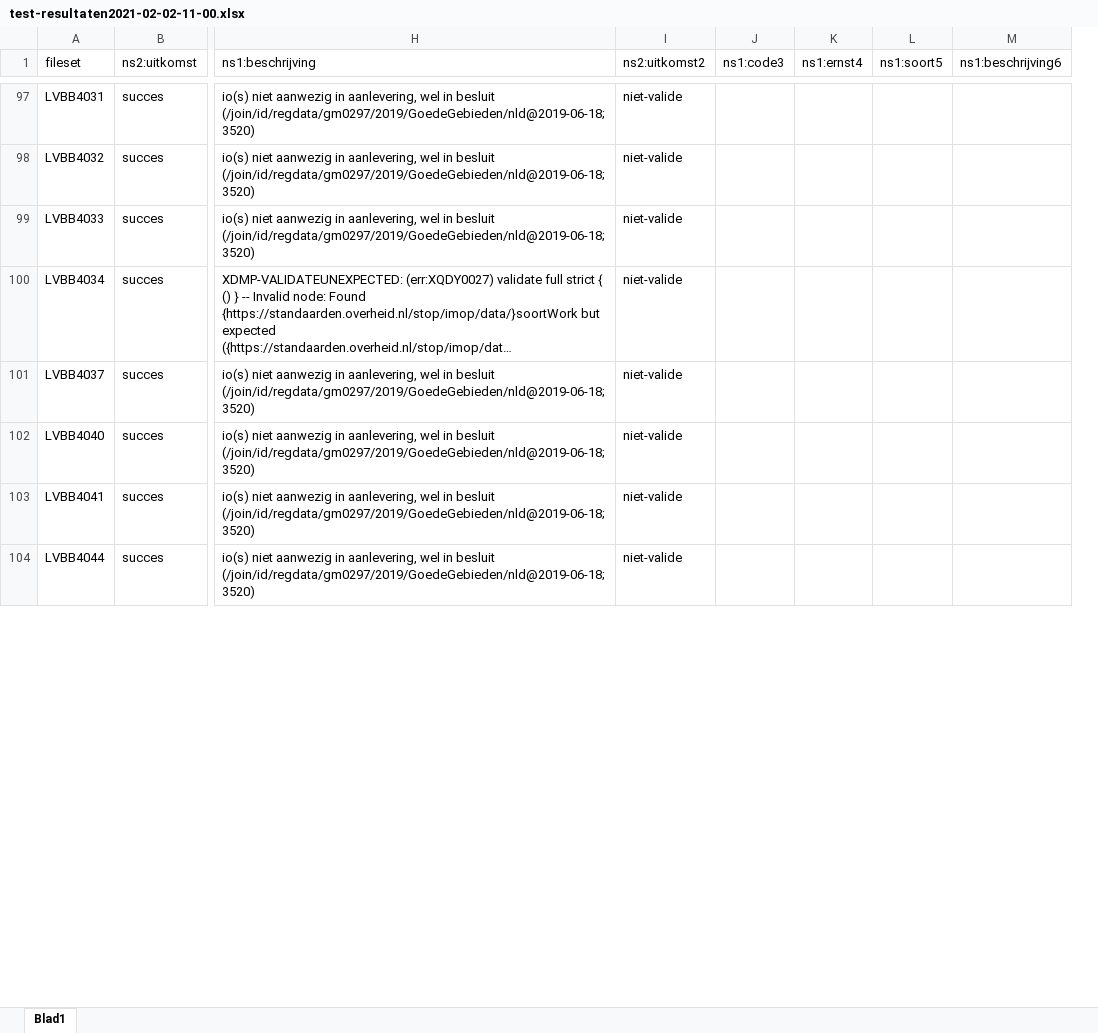
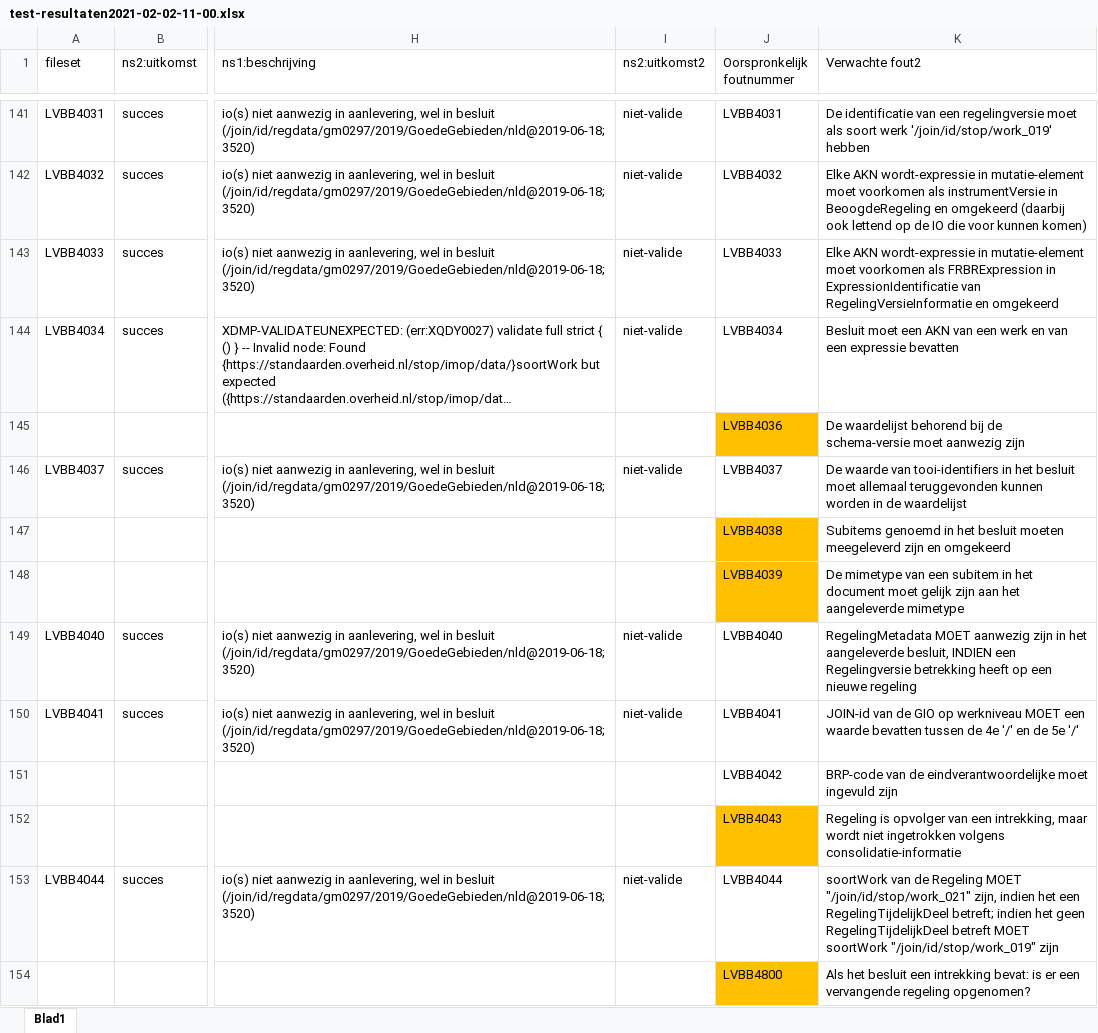
Before and after one commit to Geonovum/xml_validatietestcontent, an Excel workbook: 1.0.3/test-resultaten2021-02-02-11-00.xlsx, sheet Blad1, drawn as a sheet; only a part is shown, gaps mark what is left out; long unchanged cells end in …; values as stored, in another font and other column widths than the file's, no borders; conditional formats and table styles not drawn; removed rows and columns are numbered as before the commit, all else as after; rows hold the shown columns only; the diff covers the shown part only; the diff names each change by its address in the sheet, - before the commit and + after, or states it on an @@ line.

```diff
--- a/1.0.3/test-resultaten2021-02-02-11-00.xlsx (sheet Blad1)
+++ b/1.0.3/test-resultaten2021-02-02-11-00.xlsx (sheet Blad1)
-column J (ns1:code3), empty
-column K (ns1:ernst4), empty
-column L (ns1:soort5), empty
-column M (ns1:beschrijving6), empty
+column J (Oorspronkelijk foutnummer), rows 141-144: LVBB4031 | LVBB4032 | LVBB4033 | LVBB4034; row 146: LVBB4037; rows 149-150: LVBB4040 | LVBB4041; row 153: LVBB4044
+column K (Verwachte fout2), rows 141-144: De identificatie van een regelingversie moet als soort werk '/join/id/stop/work_019' hebben | Elke AKN wordt-expressie in mutatie-element moet voorkomen als instrumentVersie in BeoogdeRegeling en omgekeerd (daarbij ook lettend op de IO die voor kunnen komen) | Elke AKN wordt-expressie in mutatie-element moet voorkomen als FRBRExpression in ExpressionIdentificatie van RegelingVersieInformatie en omgekeerd | Besluit moet een AKN van een werk en van een expressie bevatten; row 146: De waarde van tooi-identifiers in het besluit moet allemaal teruggevonden kunnen worden in de waardelijst; rows 149-150: RegelingMetadata MOET aanwezig zijn in het aangeleverde besluit, INDIEN een Regelingversie betrekking heeft op een nieuwe regeling | JOIN-id van de GIO op werkniveau MOET een waarde bevatten tussen de 4e '/' en de 5e '/'; row 153: soortWork van de Regeling MOET "/join/id/stop/work_021" zijn, indien het een RegelingTijdelijkDeel betreft; indien het geen RegelingTijdelijkDeel betreft MOET soortWork "/join/id/stop/work_019" zijn
+row 145:  |  |  |  | LVBB4036 | De waardelijst behorend bij de schema-versie moet aanwezig zijn
+row 147:  |  |  |  | LVBB4038 | Subitems genoemd in het besluit moeten meegeleverd zijn en omgekeerd
+row 148:  |  |  |  | LVBB4039 | De mimetype van een subitem in het document moet gelijk zijn aan het aangeleverde mimetype
+row 151:  |  |  |  | LVBB4042 | BRP-code van de eindverantwoordelijke moet ingevuld zijn
+row 152:  |  |  |  | LVBB4043 | Regeling is opvolger van een intrekking, maar wordt niet ingetrokken volgens consolidatie-informatie
+row 154:  |  |  |  | LVBB4800 | Als het besluit een intrekking bevat: is er een vervangende regeling opgenomen?
```
Also changed, not shown: 138 added rows and 14 edited cells elsewhere in this sheet.
